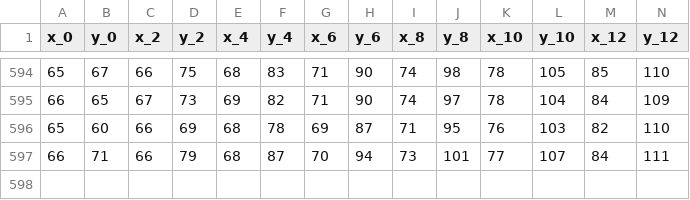
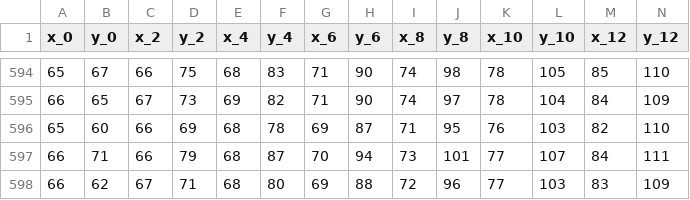
Before and after one commit to iamjss/beauty-project, a CSV file: output/landmarks_cleaned.csv, drawn as a sheet; only a part is shown, gaps mark what is left out; rows hold the shown columns only; the diff names each change by its address in the sheet, - before the commit and + after, or states it on an @@ line.

```diff
--- a/output/landmarks_cleaned.csv
+++ b/output/landmarks_cleaned.csv
+row 598: 66 | 62 | 67 | 71 | 68 | 80 | 69 | 88 | 72 | 96 | 77 | 103 | 83 | 109
```
Also changed, not shown: output/data_cleaned.csv, 3 other files.
